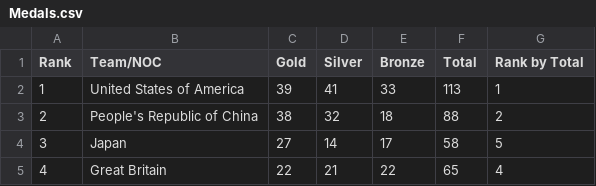
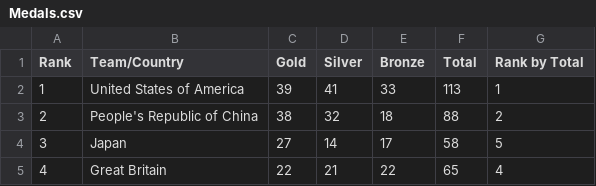
Before and after one commit to uvstharun/tokyo-olympics-azure-de-project, a CSV file: data/Medals.csv, drawn as a sheet; only a part is shown.

Commit message:
Update Medals.csv

```diff
--- a/data/Medals.csv
+++ b/data/Medals.csv
@@ -1,2 +1,2 @@
-Rank,Team/NOC,Gold,Silver,Bronze,Total,Rank by Total
+Rank,Team/Country,Gold,Silver,Bronze,Total,Rank by Total
 1,United States of America,39,41,33,113,1
```
